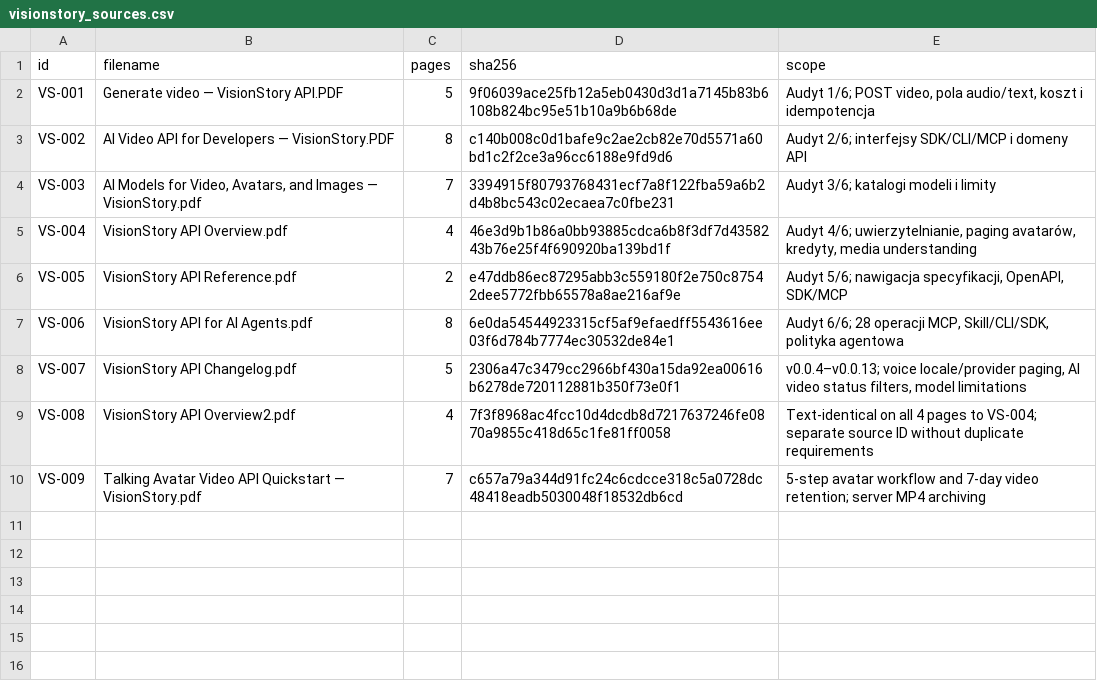
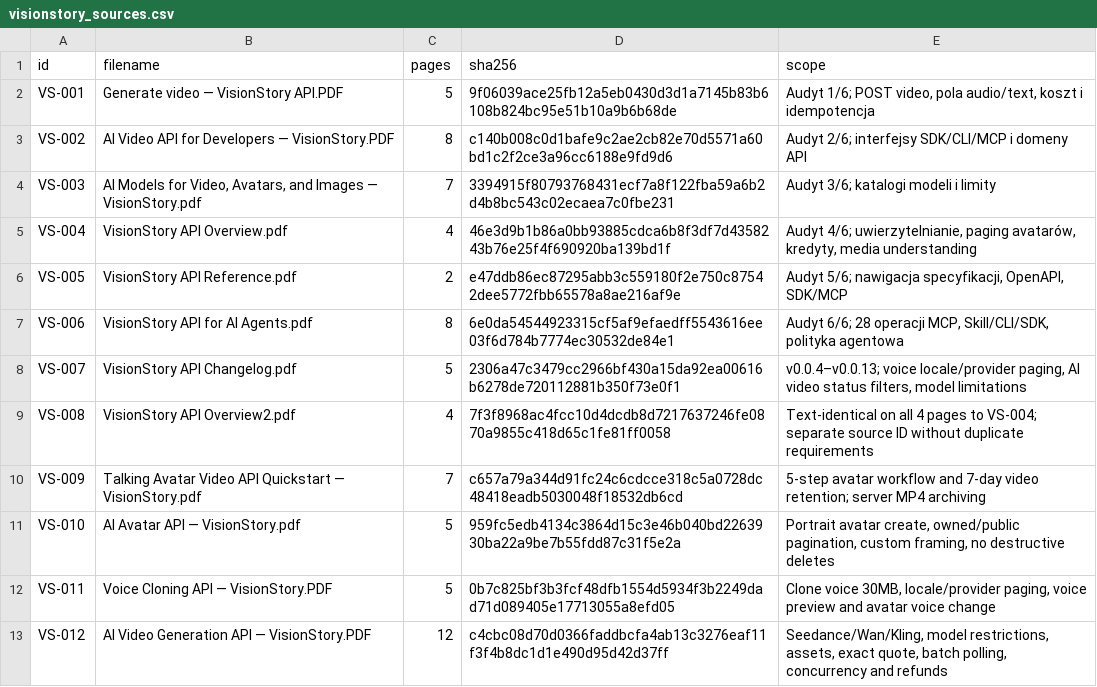
Before and after one commit to mojealterego/Unthinkable-AI-, a CSV file: requirements/visionstory_sources.csv, drawn as a sheet; the diff names each change by its address in the sheet, - before the commit and + after, or states it on an @@ line.

Commit message:
docs(visionstory): audit all 22 PDF pages, register VS-010..VS-012 and update Film UI subviews

```diff
--- a/requirements/visionstory_sources.csv
+++ b/requirements/visionstory_sources.csv
+row 11: VS-010 | AI Avatar API — VisionStory.pdf | 5 | 959fc5edb4134c3864d15c3e46b040bd2263930ba22a9be7b55fdd87c31f5e2a | Portrait avatar create, owned/public pagination, custom framing, no destructive deletes
+row 12: VS-011 | Voice Cloning API — VisionStory.PDF | 5 | 0b7c825bf3b3fcf48dfb1554d5934f3b2249dad71d089405e17713055a8efd05 | Clone voice 30MB, locale/provider paging, voice preview and avatar voice change
+row 13: VS-012 | AI Video Generation API — VisionStory.PDF | 12 | c4cbc08d70d0366faddbcfa4ab13c3276eaf11f3f4b8dc1d1e490d95d42d37ff | Seedance/Wan/Kling, model restrictions, assets, exact quote, batch polling, concurrency and refunds
```
Also changed, not shown: 3 other files.
